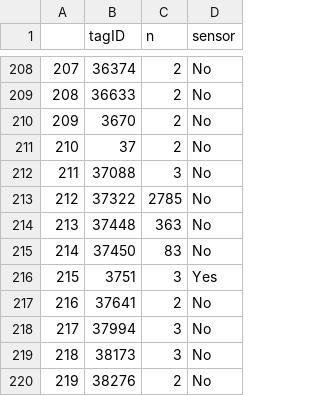
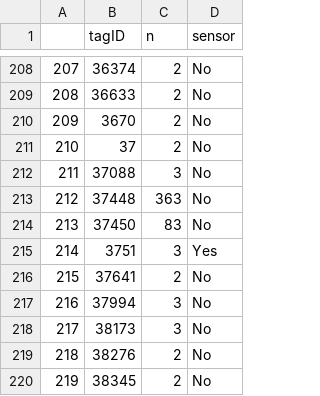
Before and after one commit to StephLingard/Pumpstation-Fish-Passage, a CSV file: data summaries/non study tags.csv, drawn as a sheet; only a part is shown, gaps mark what is left out; the shorter side is filled out with more unchanged rows; removed rows and columns are numbered as before the commit, all else as after; the diff names each change by its address in the sheet, - before the commit and + after, or states it on an @@ line.

```diff
--- a/data summaries/non study tags.csv
+++ b/data summaries/non study tags.csv
-row 213: 212 | 37322 | 2785 | No
@@ column A renumbered from row 213 down @@
```
Also changed, not shown: cleaned data/ fish release date time location.csv, data summaries/very rough detection summary.csv, 11 other files.
